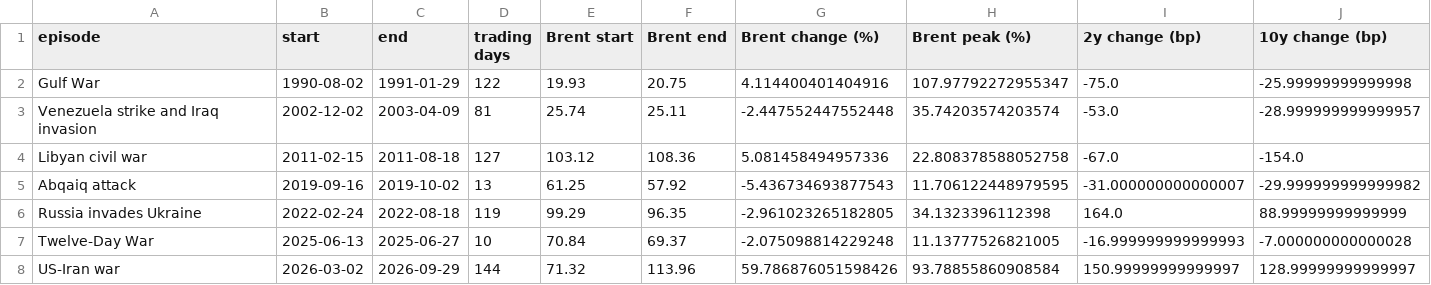
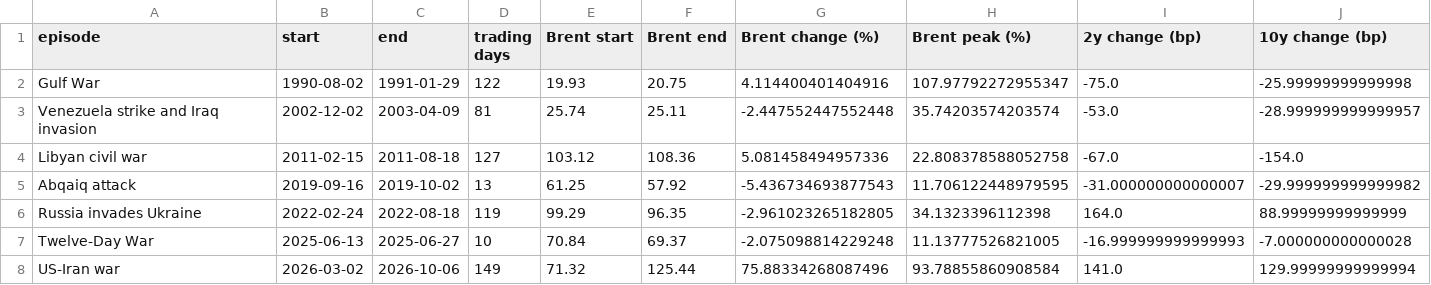
Before and after one commit to kevinkan2004-crypto/oil-shock-treasury-repricing, a CSV file: results/description/descriptive_episodes.csv, drawn as a sheet.

```diff
--- a/results/description/descriptive_episodes.csv
+++ b/results/description/descriptive_episodes.csv
@@ -7,2 +7,2 @@ Russia invades Ukraine,2022-02-24,2022-08-18,119,99.29,96.35,-2.961023265182805,
 Twelve-Day War,2025-06-13,2025-06-27,10,70.84,69.37,-2.075098814229248,11.13777526821005,-16.999999999999993,-7.000000000000028
-US-Iran war,2026-03-02,2026-09-29,144,71.32,113.96,59.786876051598426,93.78855860908584,150.99999999999997,128.99999999999997
+US-Iran war,2026-03-02,2026-10-06,149,71.32,125.44,75.88334268087496,93.78855860908584,141.0,129.99999999999994
```
Also changed, not shown: results/main/robust_regime.csv, results/main/robust_regime_breakdate.csv, 16 other files.
